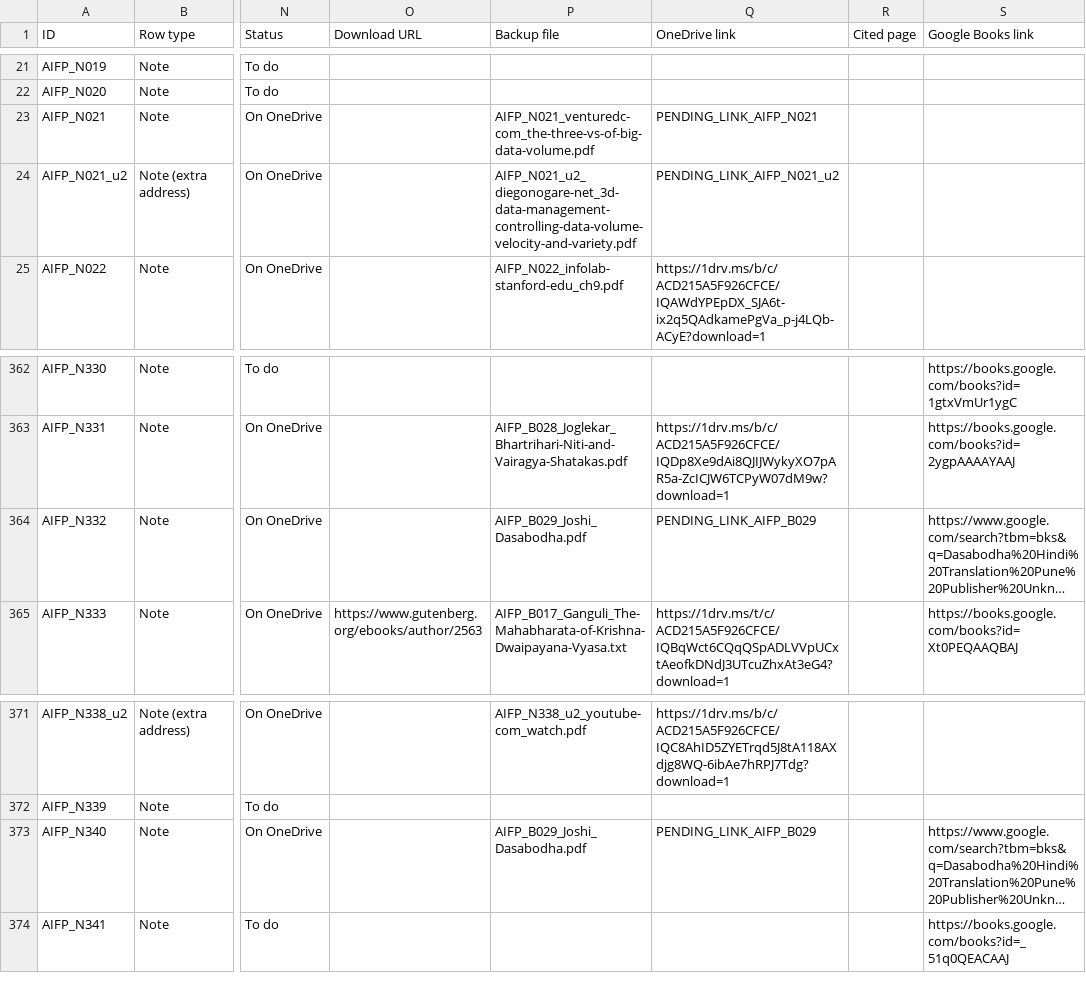
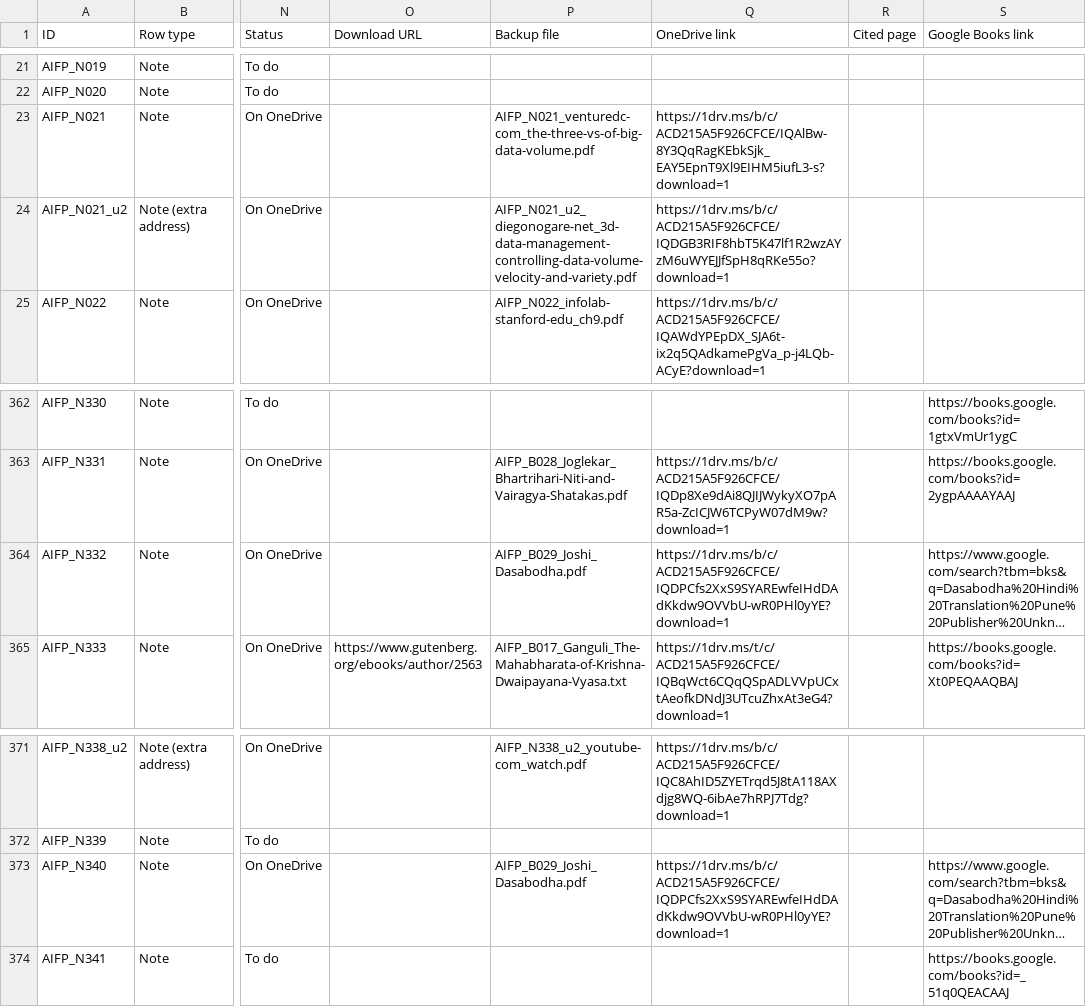
Before and after one commit to ankita-jagdeep123/if-books-backup, a CSV file: books/AIFP/AIFP_sources.csv, drawn as a sheet; only a part is shown, gaps mark what is left out; long unchanged cells end in …; the diff names each change by its address in the sheet, - before the commit and + after, or states it on an @@ line.

Commit message:
AIFP round 7: view links filled for Joshi Dasabodha B029 (N332, N340), venturedc N021 and Laney N021_u2; 250 saved + 75 buy-only = 325 of 325. Other books unchanged

```diff
--- a/books/AIFP/AIFP_sources.csv
+++ b/books/AIFP/AIFP_sources.csv
-Q23 (OneDrive link): PENDING_LINK_AIFP_N021
+Q23 (OneDrive link): https://1drv.ms/b/c/ACD215A5F926CFCE/IQAlBw-8Y3QqRagKEbkSjk_EAY5EpnT9Xl9EIHM5iufL3-s?download=1
-Q24 (OneDrive link): PENDING_LINK_AIFP_N021_u2
+Q24 (OneDrive link): https://1drv.ms/b/c/ACD215A5F926CFCE/IQDGB3RIF8hbT5K47lf1R2wzAYzM6uWYEJJfSpH8qRKe55o?download=1
-Q364 (OneDrive link): PENDING_LINK_AIFP_B029
+Q364 (OneDrive link): https://1drv.ms/b/c/ACD215A5F926CFCE/IQDPCfs2XxS9SYAREwfeIHdDAdKkdw9OVVbU-wR0PHl0yYE?download=1
-Q373 (OneDrive link): PENDING_LINK_AIFP_B029
+Q373 (OneDrive link): https://1drv.ms/b/c/ACD215A5F926CFCE/IQDPCfs2XxS9SYAREwfeIHdDAdKkdw9OVVbU-wR0PHl0yYE?download=1
```
Also changed, not shown: 2 other files.
